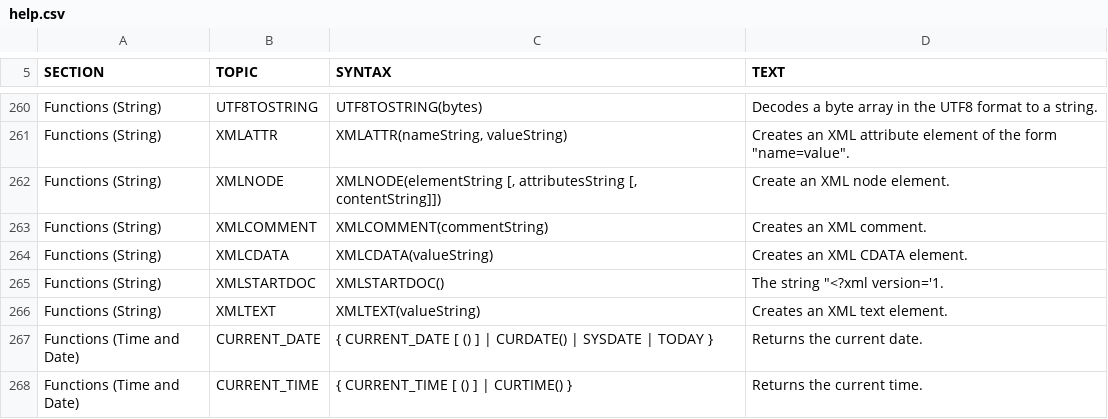
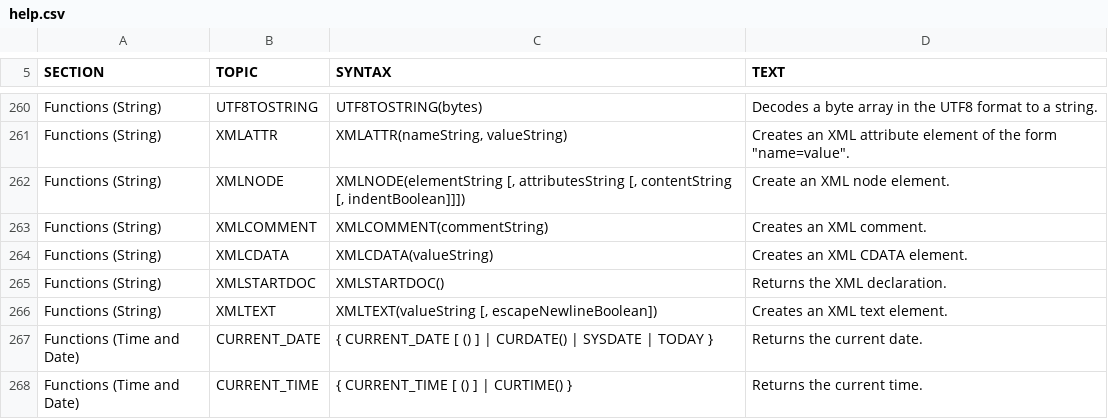
Before and after one commit to svn2github/H2-Mirror, a CSV file: h2/src/main/org/h2/res/help.csv, drawn as a sheet; only a part is shown, gaps mark what is left out.

```diff
--- a/h2/src/main/org/h2/res/help.csv
+++ b/h2/src/main/org/h2/res/help.csv
@@ -1121,6 +1121,6 @@ XMLATTR(nameString, valueString)
 Creates an XML attribute element of the form ""name=value""."
-"Functions (String)","XMLNODE","
-XMLNODE(elementString [, attributesString [, contentString]])
-","
-Create an XML node element."
+"Functions (String)","XMLNODE","
+XMLNODE(elementString [, attributesString [, contentString [, indentBoolean]]])
+","
+Create an XML node element."
 "Functions (String)","XMLCOMMENT","
@@ -1133,10 +1133,10 @@ XMLCDATA(valueString)
 Creates an XML CDATA element."
-"Functions (String)","XMLSTARTDOC","
-XMLSTARTDOC()
-","
-The string ""<?xml version='1."
-"Functions (String)","XMLTEXT","
-XMLTEXT(valueString)
-","
-Creates an XML text element."
+"Functions (String)","XMLSTARTDOC","
+XMLSTARTDOC()
+","
+Returns the XML declaration."
+"Functions (String)","XMLTEXT","
+XMLTEXT(valueString [, escapeNewlineBoolean])
+","
+Creates an XML text element."
 "Functions (Time and Date)","CURRENT_DATE","
```
Also changed, not shown: h2/src/docsrc/help/help.csv, 20 other files.
